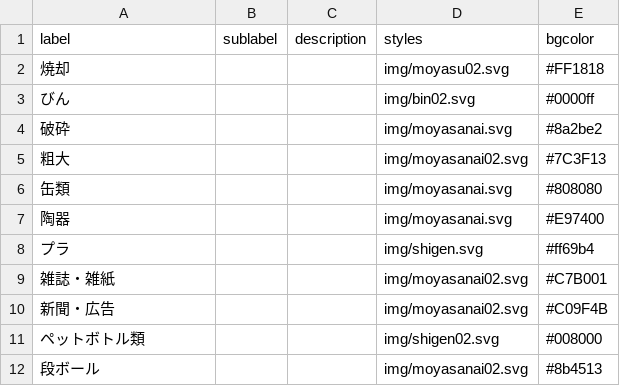
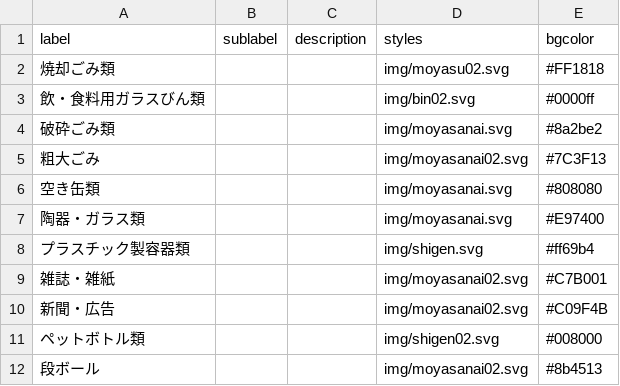
Before and after one commit to codeforkusatsu/5374, a CSV file: data/description.csv, drawn as a sheet.

Commit message:
Update description.csv

```diff
--- a/data/description.csv
+++ b/data/description.csv
@@ -1,9 +1,9 @@
 label,sublabel,description,styles,bgcolor
-焼却,,,img/moyasu02.svg,#FF1818
-びん,,,img/bin02.svg,#0000ff
-破砕,,,img/moyasanai.svg,#8a2be2
-粗大,,,img/moyasanai02.svg,#7C3F13
-缶類,,,img/moyasanai.svg,#808080
-陶器,,,img/moyasanai.svg,#E97400
-プラ,,,img/shigen.svg,#ff69b4
+焼却ごみ類,,,img/moyasu02.svg,#FF1818
+飲・食料用ガラスびん類,,,img/bin02.svg,#0000ff
+破砕ごみ類,,,img/moyasanai.svg,#8a2be2
+粗大ごみ,,,img/moyasanai02.svg,#7C3F13
+空き缶類,,,img/moyasanai.svg,#808080
+陶器・ガラス類,,,img/moyasanai.svg,#E97400
+プラスチック製容器類,,,img/shigen.svg,#ff69b4
 雑誌・雑紙,,,img/moyasanai02.svg,#C7B001
```
